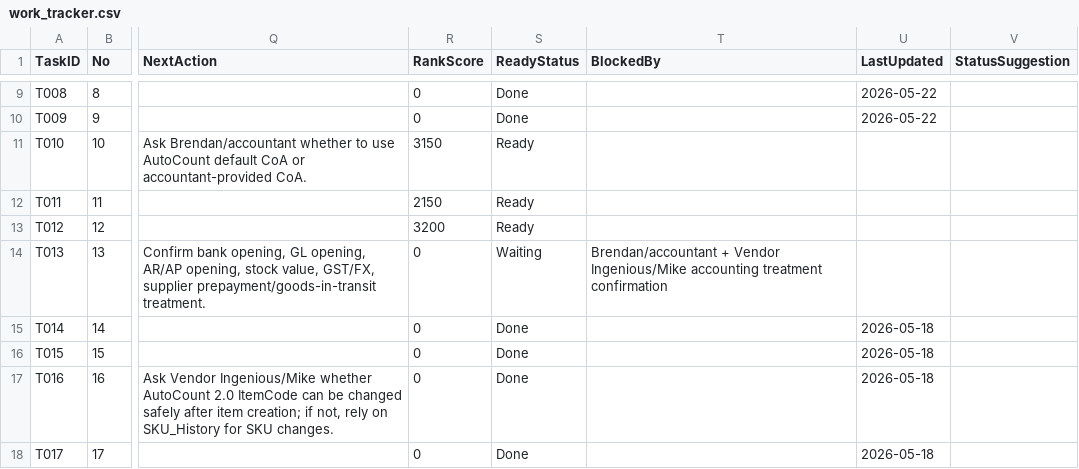
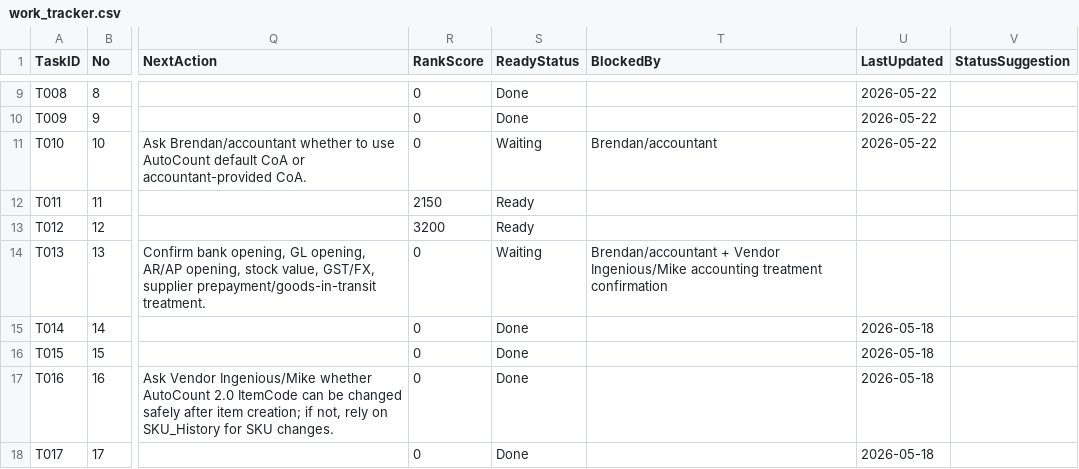
Before and after one commit to x-boundaries/automation, a CSV file: tracker/work_tracker.csv, drawn as a sheet; only a part is shown, gaps mark what is left out; the diff names each change by its address in the sheet, - before the commit and + after, or states it on an @@ line.

```diff
--- a/tracker/work_tracker.csv
+++ b/tracker/work_tracker.csv
-R11 (RankScore): 3150
+R11 (RankScore): 0
-S11 (ReadyStatus): Ready
+S11 (ReadyStatus): Waiting
-T11 (BlockedBy): (empty)
+T11 (BlockedBy): Brendan/accountant
-U11 (LastUpdated): (empty)
+U11 (LastUpdated): 2026-05-22
```
Also changed, not shown: dashboard/ranked_tasks.csv, tracker/daily_log.csv, 3 other files.
